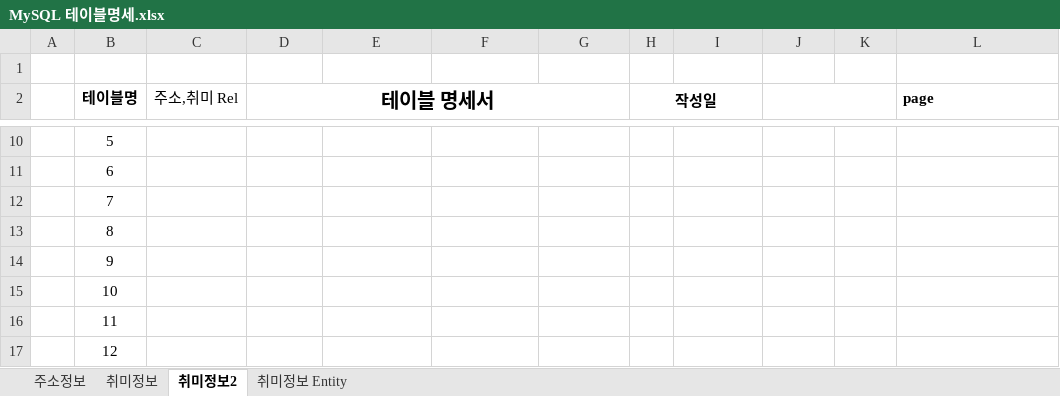
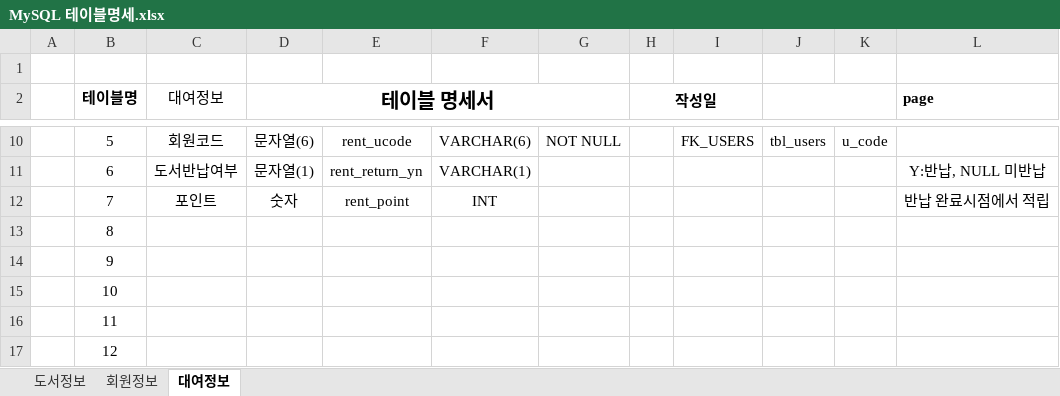
Before and after one commit to humi53/Biz_2023_07_Server, an Excel workbook: document/MySQL 테이블명세.xlsx, sheet 대여정보, drawn as a sheet; only a part is shown, gaps mark what is left out; values as stored, in another font and other column widths than the file's, no borders; the diff covers the shown part only; the diff names each change by its address in the sheet, - before the commit and + after, or states it on an @@ line.

```diff
--- a/document/MySQL 테이블명세.xlsx (sheet 대여정보)
+++ b/document/MySQL 테이블명세.xlsx (sheet 대여정보)
-sheet tab: 주소정보
+sheet tab: 도서정보
-sheet tab: 취미정보
+sheet tab: 회원정보
-sheet tab: 취미정보2
+sheet tab: 대여정보
-sheet tab: 취미정보 Entity
-C2: 주소,취미 Rel
+C2: 대여정보
-C10 (대여정보): (empty)
+C10 (대여정보): 회원코드
-D10 (테이블 명세서): (empty)
+D10 (테이블 명세서): 문자열(6)
-E10: (empty)
+E10: rent_ucode
-F10: (empty)
+F10: VARCHAR(6)
-G10: (empty)
+G10: NOT NULL
-I10: (empty)
+I10: FK_USERS
-J10: (empty)
+J10: tbl_users
-K10: (empty)
+K10: u_code
-C11 (대여정보): (empty)
+C11 (대여정보): 도서반납여부
-D11 (테이블 명세서): (empty)
+D11 (테이블 명세서): 문자열(1)
-E11: (empty)
+E11: rent_return_yn
-F11: (empty)
+F11: VARCHAR(1)
-L11 (page): (empty)
+L11 (page): Y:반납, NULL 미반납
-C12 (대여정보): (empty)
+C12 (대여정보): 포인트
-D12 (테이블 명세서): (empty)
+D12 (테이블 명세서): 숫자
-E12: (empty)
+E12: rent_point
-F12: (empty)
+F12: INT
-L12 (page): (empty)
+L12 (page): 반납 완료시점에서 적립
```
Also changed, not shown: 30 edited cells elsewhere in this sheet, sheet 도서정보, sheet 회원정보, 31 other files.
